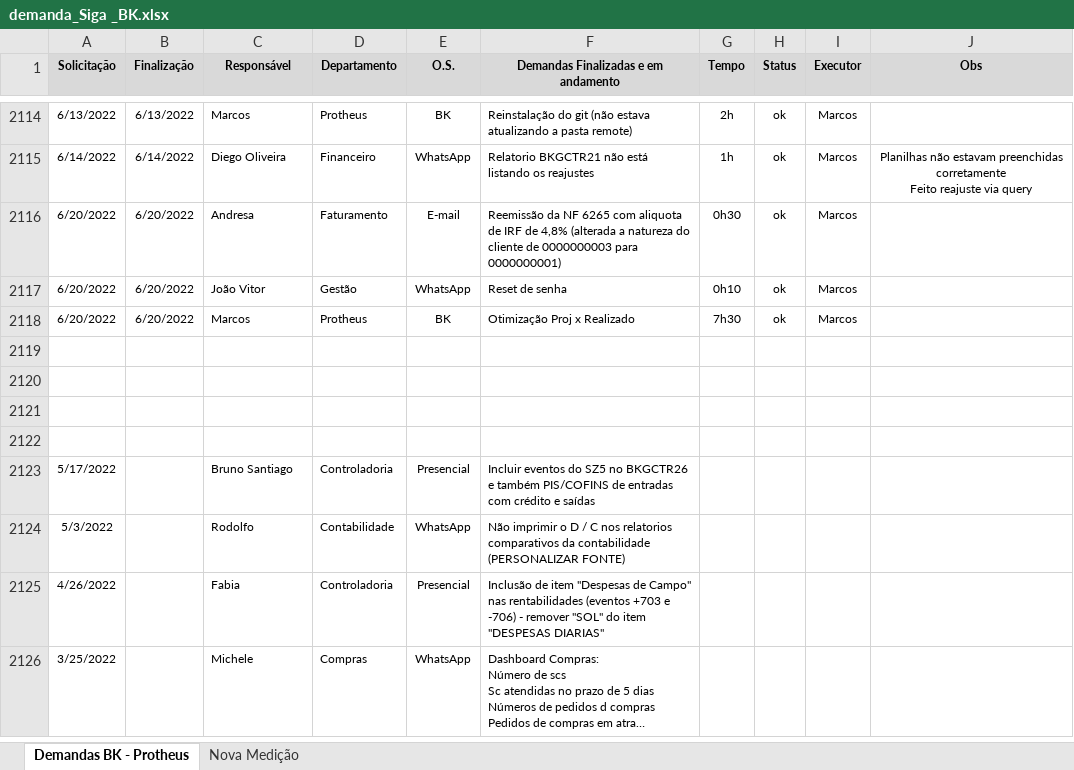
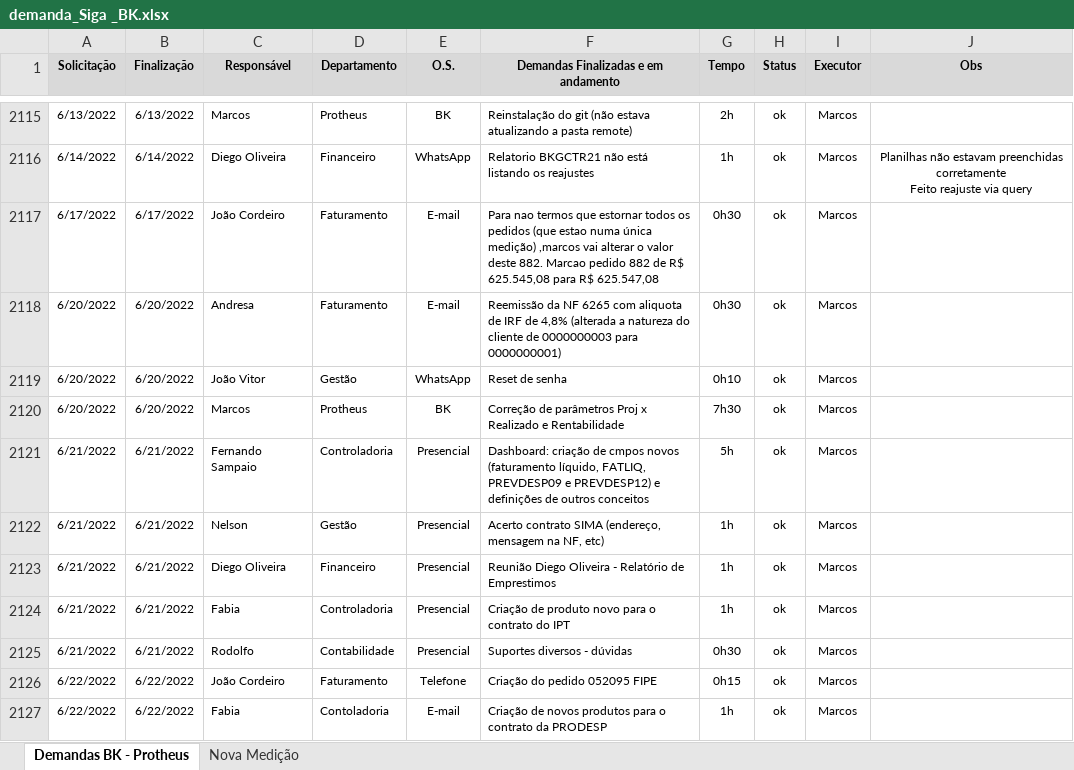
Before and after one commit to marcos-abrahao/bk, an Excel workbook: demanda_Siga _BK.xlsx, sheet Demandas BK - Protheus, drawn as a sheet; only a part is shown, gaps mark what is left out; the shorter side is filled out with more unchanged rows; long unchanged cells end in …; values as stored, in another font and other column widths than the file's, no borders; addresses are those after the commit; the diff covers the shown part only; the diff names each change by its address in the sheet, - before the commit and + after, or states it on an @@ line.

```diff
--- a/demanda_Siga _BK.xlsx (sheet Demandas BK - Protheus)
+++ b/demanda_Siga _BK.xlsx (sheet Demandas BK - Protheus)
+row 2117: 6/17/2022 | 6/17/2022 | João Cordeiro | Faturamento | E-mail | Para nao termos que estornar todos os pedidos (que estao numa única medição) ,marcos vai alterar o valor deste 882. Marcao pedido 882 de R$ 625.545,08 para R$ 625.547,08 | 0h30 | ok | Marcos
-F2120: Otimização Proj x Realizado
+F2120: Correção de parâmetros Proj x Realizado e Rentabilidade
+row 2121: 6/21/2022 | 6/21/2022 | Fernando Sampaio | Controladoria | Presencial | Dashboard: criação de cmpos novos (faturamento líquido, FATLIQ, PREVDESP09 e PREVDESP12) e definições de outros conceitos | 5h | ok | Marcos
+row 2122: 6/21/2022 | 6/21/2022 | Nelson | Gestão | Presencial | Acerto contrato SIMA (endereço, mensagem na NF, etc) | 1h | ok | Marcos
+row 2123: 6/21/2022 | 6/21/2022 | Diego Oliveira | Financeiro | Presencial | Reunião Diego Oliveira - Relatório de Emprestimos | 1h | ok | Marcos
+row 2124: 6/21/2022 | 6/21/2022 | Fabia | Controladoria | Presencial | Criação de produto novo para o contrato do IPT | 1h | ok | Marcos
+row 2125: 6/21/2022 | 6/21/2022 | Rodolfo | Contabilidade | Presencial | Suportes diversos - dúvidas | 0h30 | ok | Marcos
+row 2126: 6/22/2022 | 6/22/2022 | João Cordeiro | Faturamento | Telefone | Criação do pedido 052095 FIPE | 0h15 | ok | Marcos
+row 2127: 6/22/2022 | 6/22/2022 | Fabia | Contoladoria | E-mail | Criação de novos produtos para o contrato da PRODESP | 1h | ok | Marcos
```
Also changed, not shown: 11 added rows and 5 edited cells elsewhere in this sheet, 7 other files.
